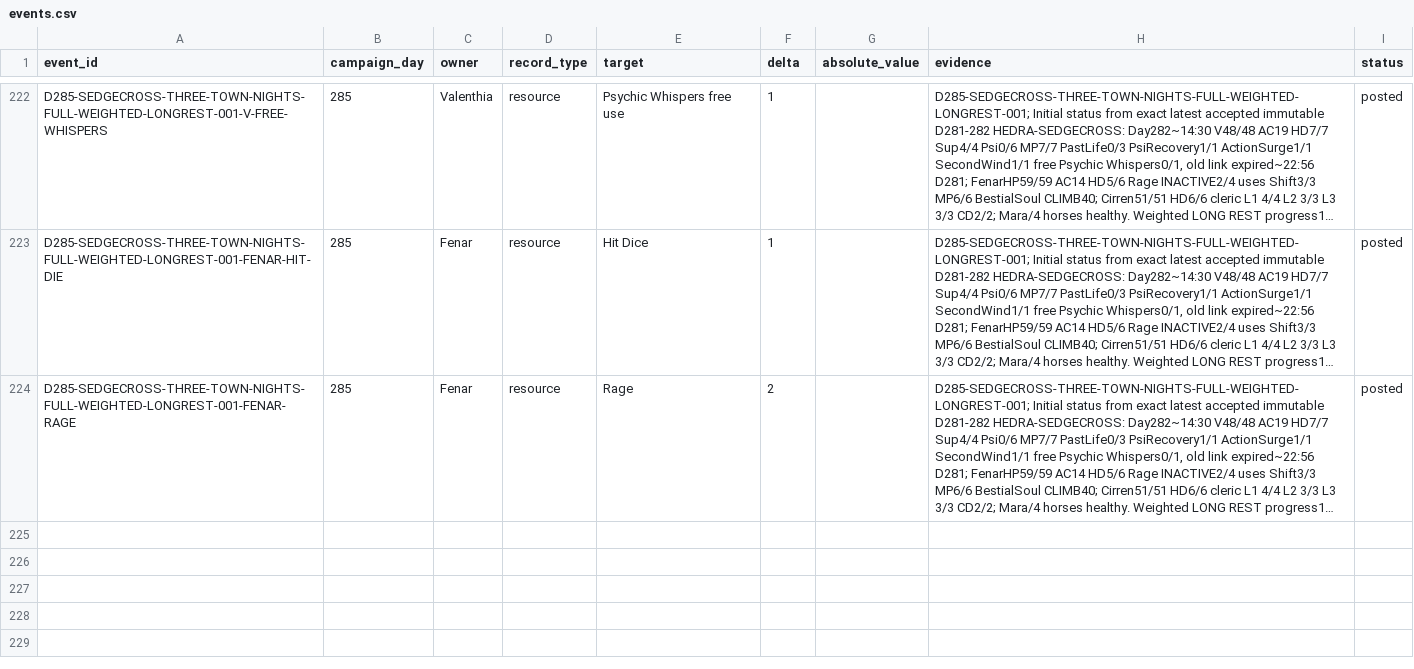
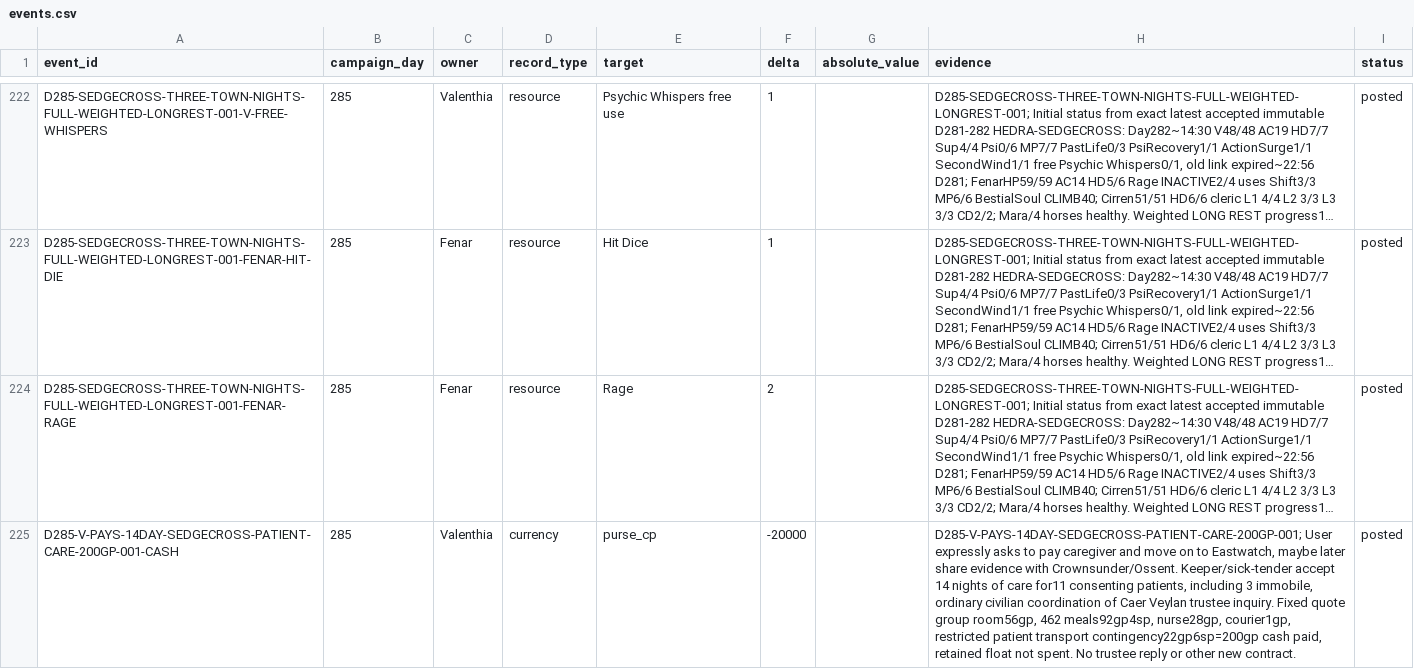
Before and after one commit to coolcop17409-wq/new-dnd-world-campaign, a CSV file: data/characters/events.csv, drawn as a sheet; only a part is shown, gaps mark what is left out; long unchanged cells end in …; the diff names each change by its address in the sheet, - before the commit and + after, or states it on an @@ line.

Commit message:
Apply accepted patient care advance and Eastwatch departure owners

```diff
--- a/data/characters/events.csv
+++ b/data/characters/events.csv
+row 225: D285-V-PAYS-14DAY-SEDGECROSS-PATIENT-CARE-200GP-001-CASH | 285 | Valenthia | currency | purse_cp | -20000 |  | D285-V-PAYS-14DAY-SEDGECROSS-PATIENT-CARE-200GP-001; User expressly asks to pay caregiver and move on to Eastwatch, maybe later share evidence with Crownsunder/Ossent. Keeper/sick-tender accept 14 nights of care for11 consenting patients, including 3 immobile, ordinary civilian coordination of Caer Veylan trustee inquiry. Fixed quote group room56gp, 462 meals92gp4sp, nurse28gp, courier1gp, restricted patient transport contingency22gp6sp=200gp cash paid, retained float not spent. No trustee reply or other new contract. | posted
```
Also changed, not shown: 6 other files.
